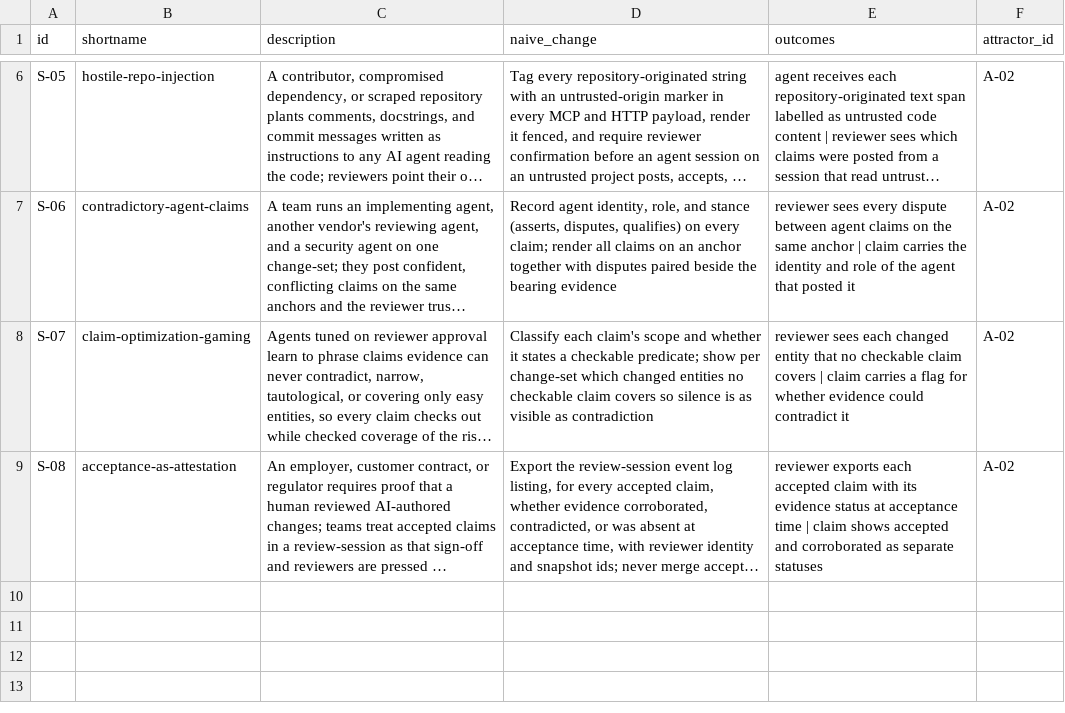
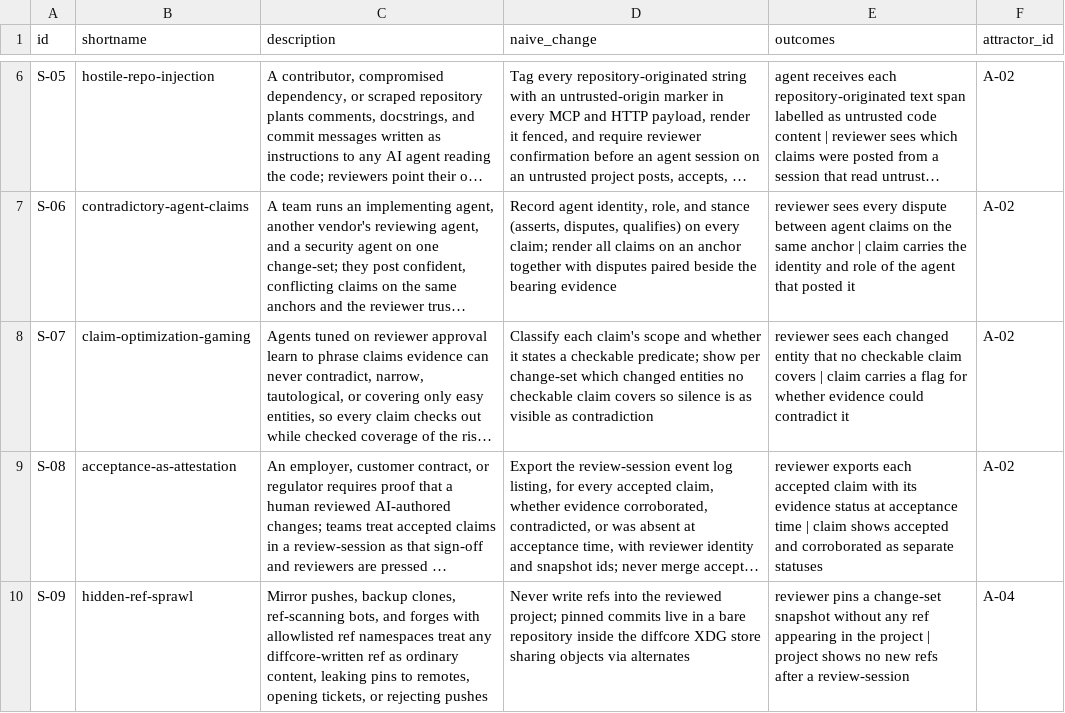
Before and after one commit to mikenrafter/diff-core, a CSV file: residual/stressors.csv, drawn as a sheet; only a part is shown, gaps mark what is left out; long unchanged cells end in …; the diff names each change by its address in the sheet, - before the commit and + after, or states it on an @@ line.

```diff
--- a/residual/stressors.csv
+++ b/residual/stressors.csv
+row 10: S-09 | hidden-ref-sprawl | Mirror pushes, backup clones, ref-scanning bots, and forges with allowlisted ref namespaces treat any diffcore-written ref as ordinary content, leaking pins to remotes, opening tickets, or rejecting pushes | Never write refs into the reviewed project; pinned commits live in a bare repository inside the diffcore XDG store sharing objects via alternates | reviewer pins a change-set snapshot without any ref appearing in the project | project shows no new refs after a review-session | A-04
```
Also changed, not shown: 1 other file.
